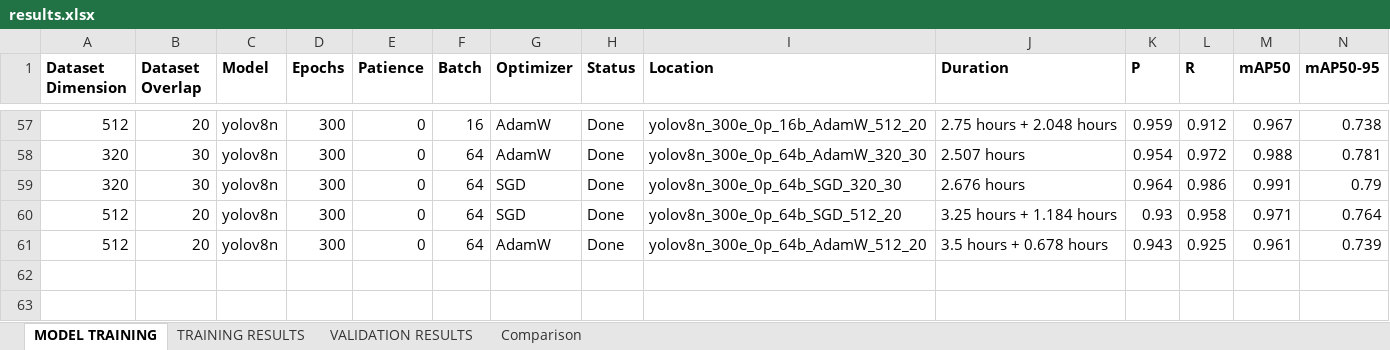
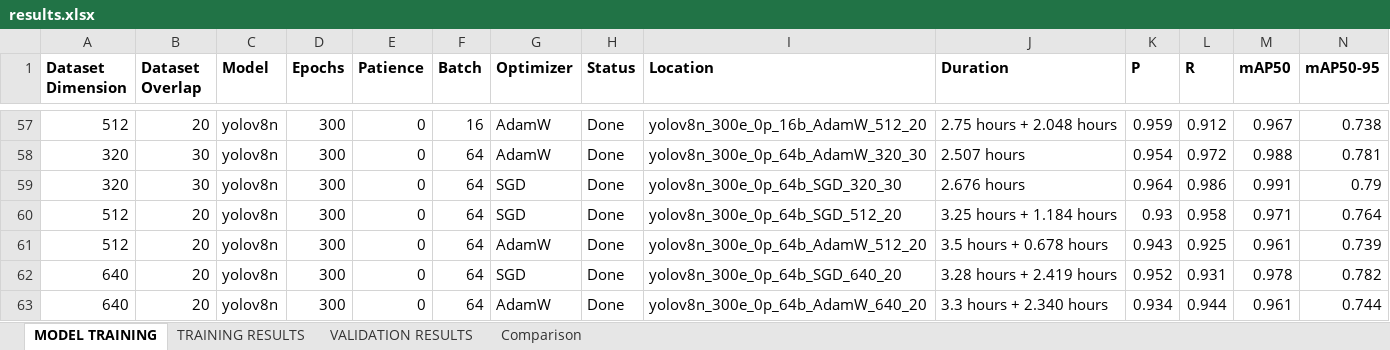
Before and after one commit to cPoledoUP/thesis, an Excel workbook: results.xlsx, sheet MODEL TRAINING, drawn as a sheet; only a part is shown, gaps mark what is left out; values as stored, in another font and other column widths than the file's, no borders; conditional formats not drawn; rows hold the shown columns only; the diff names each change by its address in the sheet, - before the commit and + after, or states it on an @@ line.

Commit message:
added last 640_20 models

```diff
--- a/results.xlsx (sheet MODEL TRAINING)
+++ b/results.xlsx (sheet MODEL TRAINING)
+row 62: 640 | 20 | yolov8n | 300 | 0 | 64 | SGD | Done | yolov8n_300e_0p_64b_SGD_640_20 | 3.28 hours + 2.419 hours | 0.952 | 0.931 | 0.978 | 0.782
+row 63: 640 | 20 | yolov8n | 300 | 0 | 64 | AdamW | Done | yolov8n_300e_0p_64b_AdamW_640_20 | 3.3 hours + 2.340 hours | 0.934 | 0.944 | 0.961 | 0.744
```
Also changed, not shown: 56 other files.
